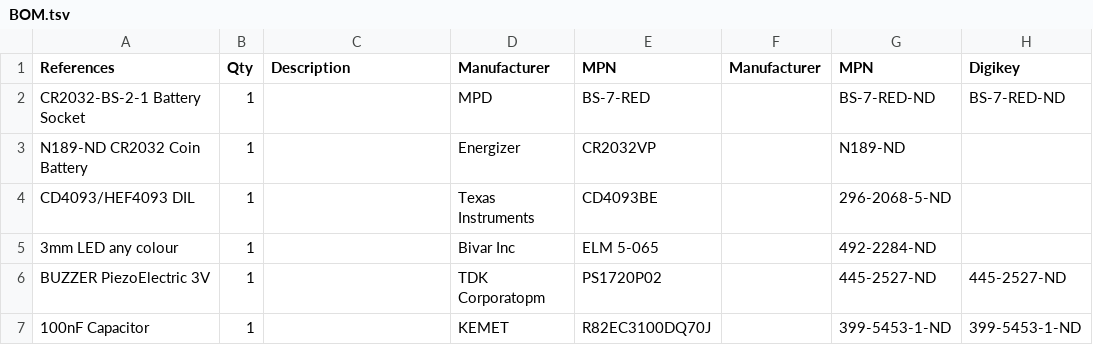
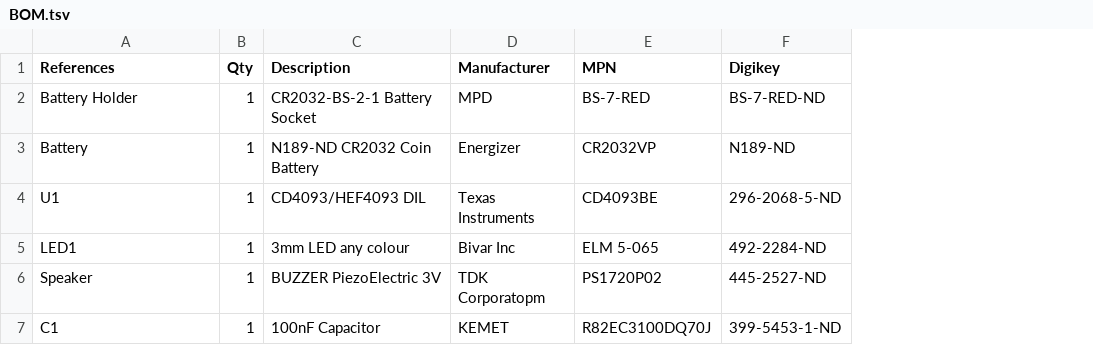
Before and after one commit to squaresolid/tiger_biosynth, a TSV file: BOM.tsv, drawn as a sheet; only a part is shown; removed rows and columns are numbered as before the commit, all else as after; the diff names each change by its address in the sheet, - before the commit and + after, or states it on an @@ line.

Commit message:
Improve BOM

```diff
--- a/BOM.tsv
+++ b/BOM.tsv
-column F (Manufacturer), empty
-column G (MPN), rows 2-7: BS-7-RED-ND | N189-ND | 296-2068-5-ND | 492-2284-ND | 445-2527-ND | 399-5453-1-ND
-A2 (References): CR2032-BS-2-1 Battery Socket
+A2 (References): Battery Holder
-C2 (Description): (empty)
+C2 (Description): CR2032-BS-2-1 Battery Socket
-A3 (References): N189-ND CR2032 Coin Battery
+A3 (References): Battery
-C3 (Description): (empty)
+C3 (Description): N189-ND CR2032 Coin Battery
-F3 (Digikey): (empty)
+F3 (Digikey): N189-ND
-A4 (References): CD4093/HEF4093 DIL
+A4 (References): U1
-C4 (Description): (empty)
+C4 (Description): CD4093/HEF4093 DIL
-F4 (Digikey): (empty)
+F4 (Digikey): 296-2068-5-ND
-A5 (References): 3mm LED any colour
+A5 (References): LED1
-C5 (Description): (empty)
+C5 (Description): 3mm LED any colour
-F5 (Digikey): (empty)
+F5 (Digikey): 492-2284-ND
-A6 (References): BUZZER PiezoElectric 3V
+A6 (References): Speaker
-C6 (Description): (empty)
+C6 (Description): BUZZER PiezoElectric 3V
-A7 (References): 100nF Capacitor
+A7 (References): C1
-C7 (Description): (empty)
+C7 (Description): 100nF Capacitor
```
